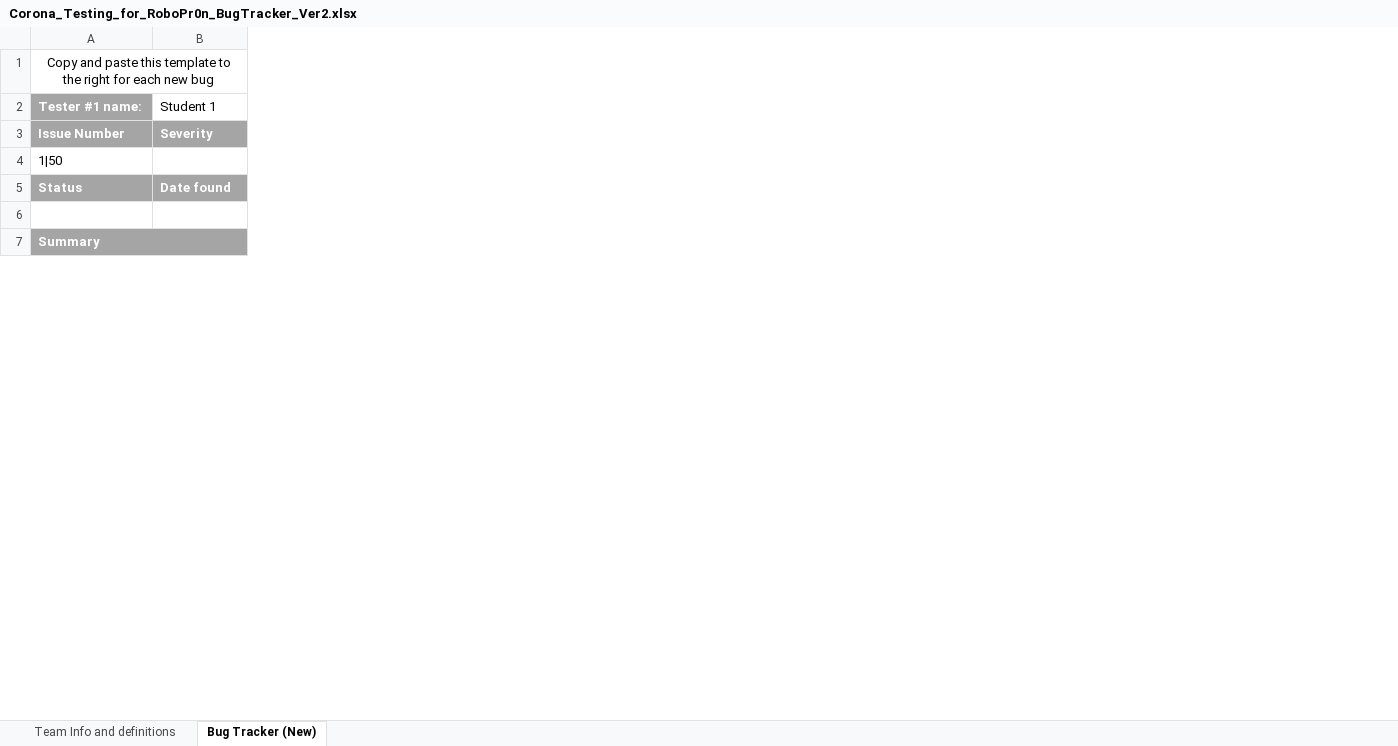
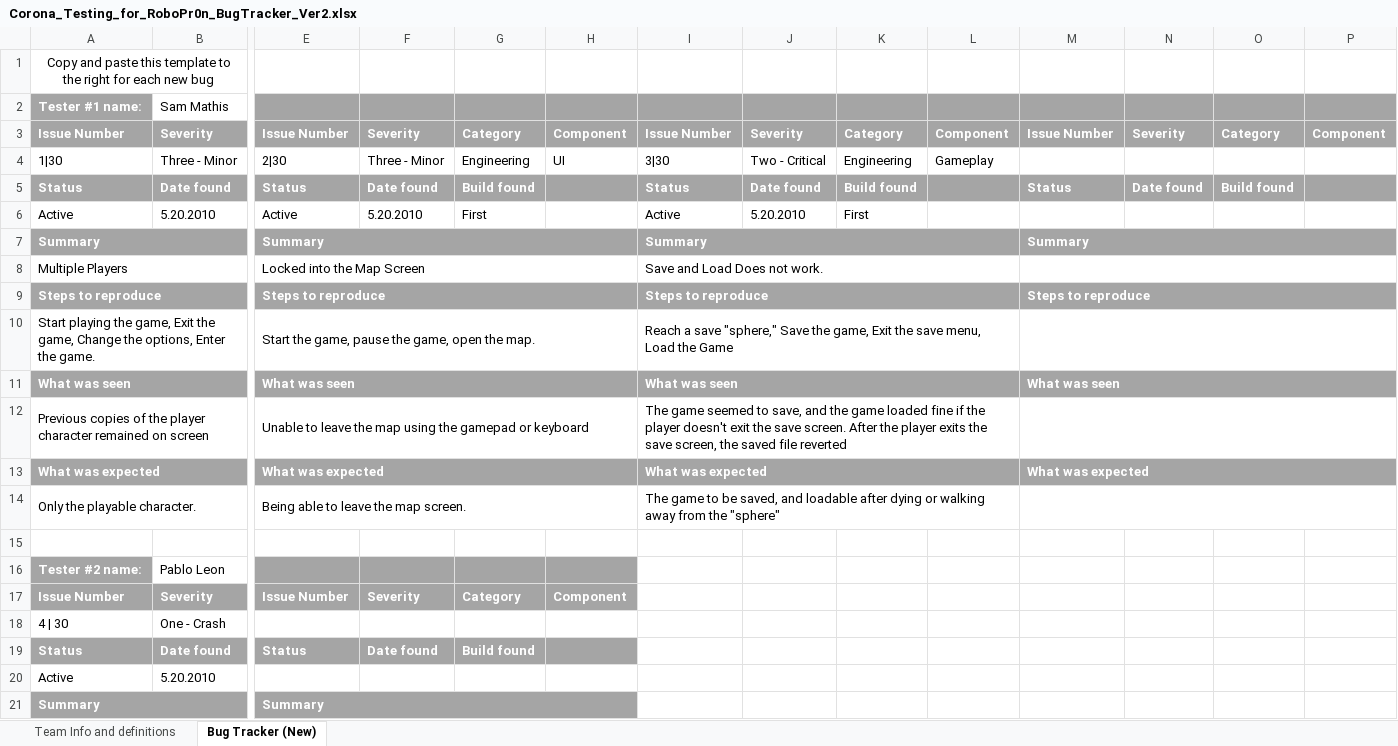
Before and after one commit to FreeZe5K/lapidem, an Excel workbook: Robo Pr0n/Corona_Testing_for_RoboPr0n_BugTracker_Ver2.xlsx, sheet Bug Tracker (New), drawn as a sheet; only a part is shown, gaps mark what is left out; values as stored, in another font and other column widths than the file's, no borders; removed rows and columns are numbered as before the commit, all else as after; rows hold the shown columns only; the diff covers the shown part only; the diff names each change by its address in the sheet, - before the commit and + after, or states it on an @@ line.

```diff
--- a/Robo Pr0n/Corona_Testing_for_RoboPr0n_BugTracker_Ver2.xlsx (sheet Bug Tracker (New))
+++ b/Robo Pr0n/Corona_Testing_for_RoboPr0n_BugTracker_Ver2.xlsx (sheet Bug Tracker (New))
+column E, row 3: Issue Number; row 5: Status; row 21: Summary
+column F, row 3: Severity; row 5: Date found
+column G, row 3: Category; row 5: Build found
+column H, row 3: Component
+column I, row 3: Issue Number; row 5: Status
+column J, row 3: Severity; row 5: Date found
+column K, row 3: Category; row 5: Build found
+column L, row 3: Component
+column M, row 3: Issue Number; row 5: Status
+column N, row 3: Severity; row 5: Date found
+column O, row 3: Category; row 5: Build found
+column P, row 3: Component
-B2: Student 1
+B2: Sam Mathis
-row 4: 1|50
+row 4: 1|30 | Three - Minor | 2|30 | Three - Minor | Engineering | UI | 3|30 | Two - Critical | Engineering | Gameplay
+row 6: Active | 5.20.2010 | Active | 5.20.2010 | First |  | Active | 5.20.2010 | First
+row 7: Summary |  | Summary |  |  |  | Summary |  |  |  | Summary
+row 8: Multiple Players |  | Locked into the Map Screen |  |  |  | Save and Load Does not work.
+row 10: Start playing the game, Exit the game, Change the options, Enter the game. |  | Start the game, pause the game, open the map. |  |  |  | Reach a save "sphere," Save the game, Exit the save menu, Load the Game
+row 12: Previous copies of the player character remained on screen |  | Unable to leave the map using the gamepad or keyboard |  |  |  | The game seemed to save, and the game loaded fine if the player doesn't exit the save screen. After the player exits the save screen, the saved file reverted
+row 14: Only the playable character. |  | Being able to leave the map screen. |  |  |  | The game to be saved, and loadable after dying or walking away from the "sphere"
+row 16: Tester #2 name: | Pablo Leon
@@ row 45 moved to row 17: Issue Number @@
+row 18: 4 | 30 | One - Crash
@@ row 47 moved to row 19: Status @@
+row 20: Active | 5.20.2010
```
Also changed, not shown: 5 added rows, 13 removed rows, 3 moved rows, 13 edited cells, cell formats and merged cells elsewhere in this sheet.
